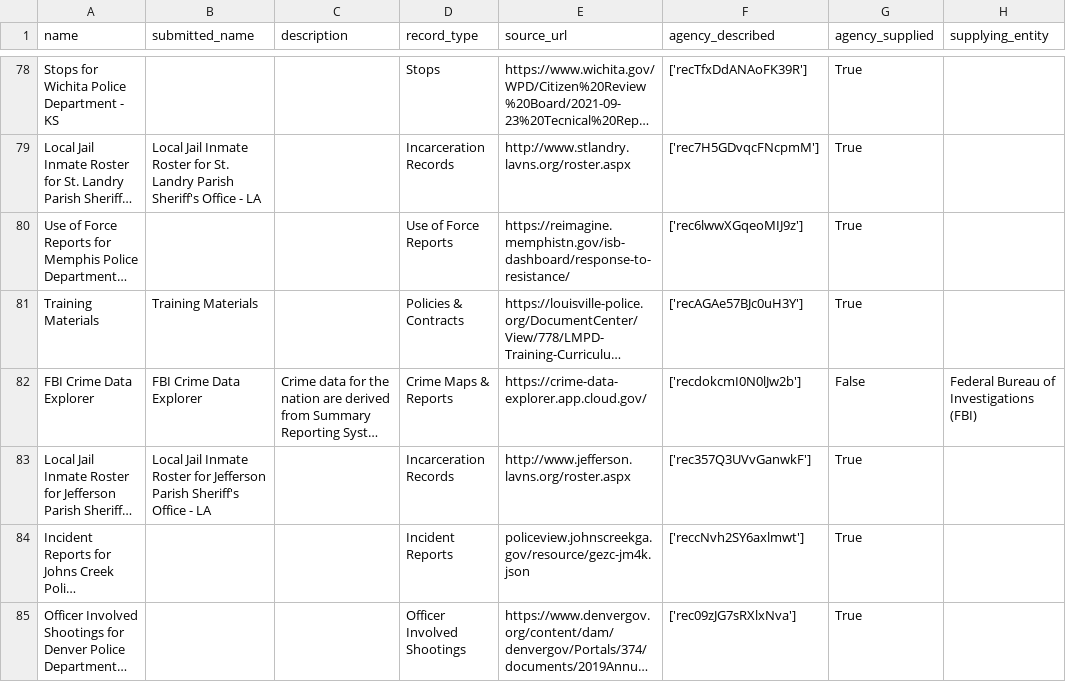
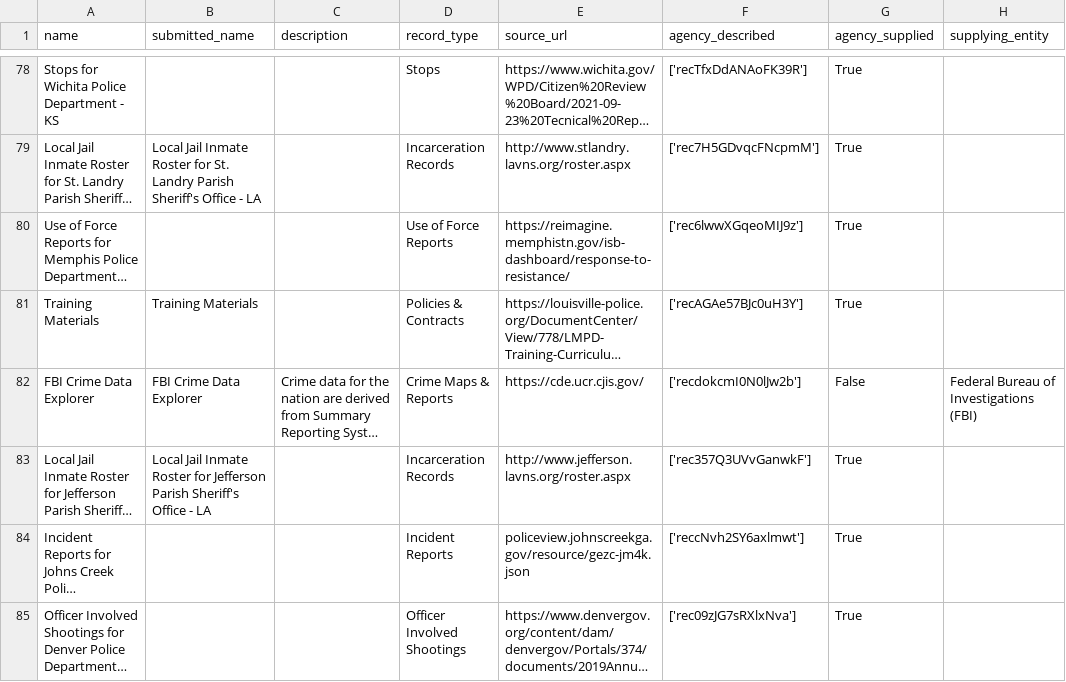
Before and after one commit to Police-Data-Accessibility-Project/data-sources-mirror, a CSV file: csv/data_sources.csv, drawn as a sheet; only a part is shown, gaps mark what is left out; long unchanged cells end in …; the diff covers the shown part only; the diff names each change by its address in the sheet, - before the commit and + after, or states it on an @@ line.

```diff
--- a/csv/data_sources.csv
+++ b/csv/data_sources.csv
-E82 (source_url): https://crime-data-explorer.app.cloud.gov/
+E82 (source_url): https://cde.ucr.cjis.gov/
```
Also changed, not shown: 2 added rows and 2 edited cells elsewhere in this file, 2 other files.
